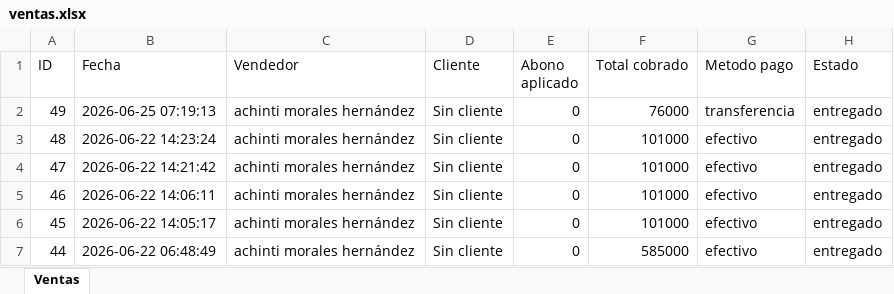
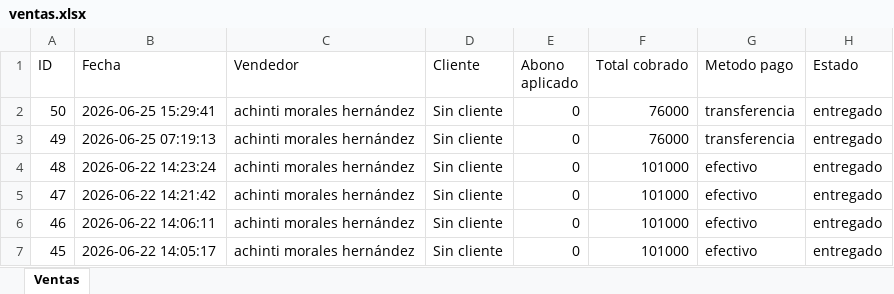
Before and after one commit to achinti24/Casacas, an Excel workbook: reportes/ventas.xlsx, sheet Ventas, drawn as a sheet; only a part is shown; the shorter side is filled out with more unchanged rows; values as stored, in another font and other column widths than the file's, no borders; the diff names each change by its address in the sheet, - before the commit and + after, or states it on an @@ line.

```diff
--- a/reportes/ventas.xlsx (sheet Ventas)
+++ b/reportes/ventas.xlsx (sheet Ventas)
+row 2: 50 | 2026-06-25 15:29:41 | achinti morales hernández | Sin cliente | 0 | 76000 | transferencia | entregado
```
Also changed, not shown: reportes/insumos.xlsx, reportes/inventario.xlsx, 2 other files.
